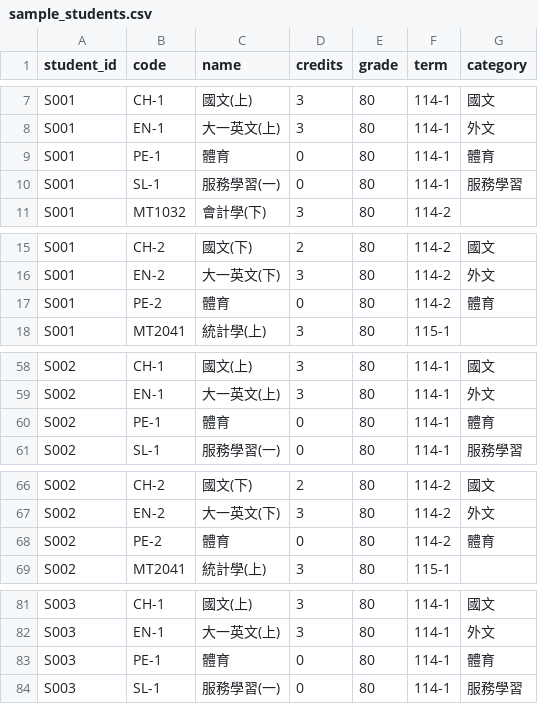
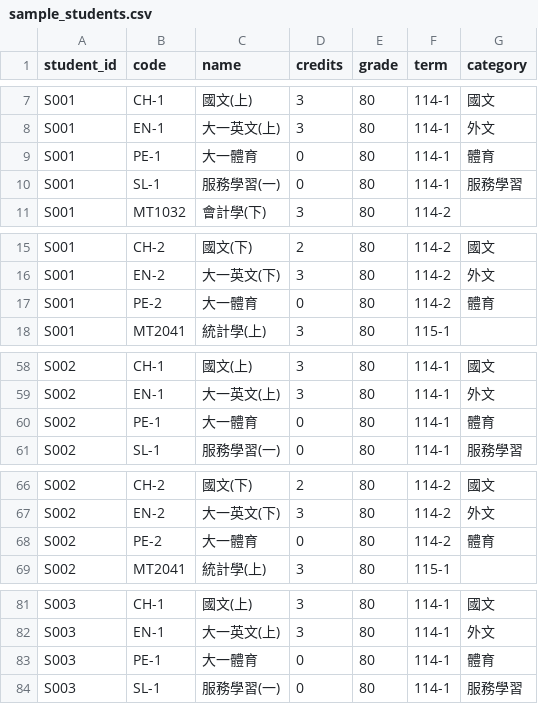
Before and after one commit to jdfiss/academy_twins, a CSV file: data/students/sample_students.csv, drawn as a sheet; only a part is shown, gaps mark what is left out; the diff covers the shown part only.

```diff
--- a/data/students/sample_students.csv
+++ b/data/students/sample_students.csv
@@ -8,3 +8,3 @@ S001,CH-1,國文(上),3,80,114-1,國文
 S001,EN-1,大一英文(上),3,80,114-1,外文
-S001,PE-1,體育,0,80,114-1,體育
+S001,PE-1,大一體育,0,80,114-1,體育
 S001,SL-1,服務學習(一),0,80,114-1,服務學習
@@ -16,3 +16,3 @@ S001,CH-2,國文(下),2,80,114-2,國文
 S001,EN-2,大一英文(下),3,80,114-2,外文
-S001,PE-2,體育,0,80,114-2,體育
+S001,PE-2,大一體育,0,80,114-2,體育
 S001,MT2041,統計學(上),3,80,115-1,
@@ -59,3 +59,3 @@ S002,CH-1,國文(上),3,80,114-1,國文
 S002,EN-1,大一英文(上),3,80,114-1,外文
-S002,PE-1,體育,0,80,114-1,體育
+S002,PE-1,大一體育,0,80,114-1,體育
 S002,SL-1,服務學習(一),0,80,114-1,服務學習
@@ -67,3 +67,3 @@ S002,CH-2,國文(下),2,80,114-2,國文
 S002,EN-2,大一英文(下),3,80,114-2,外文
-S002,PE-2,體育,0,80,114-2,體育
+S002,PE-2,大一體育,0,80,114-2,體育
 S002,MT2041,統計學(上),3,80,115-1,
@@ -82,3 +82,3 @@ S003,CH-1,國文(上),3,80,114-1,國文
 S003,EN-1,大一英文(上),3,80,114-1,外文
-S003,PE-1,體育,0,80,114-1,體育
+S003,PE-1,大一體育,0,80,114-1,體育
 S003,SL-1,服務學習(一),0,80,114-1,服務學習
```
Also changed, not shown: 3 edited cells elsewhere in this file, 16 other files.
